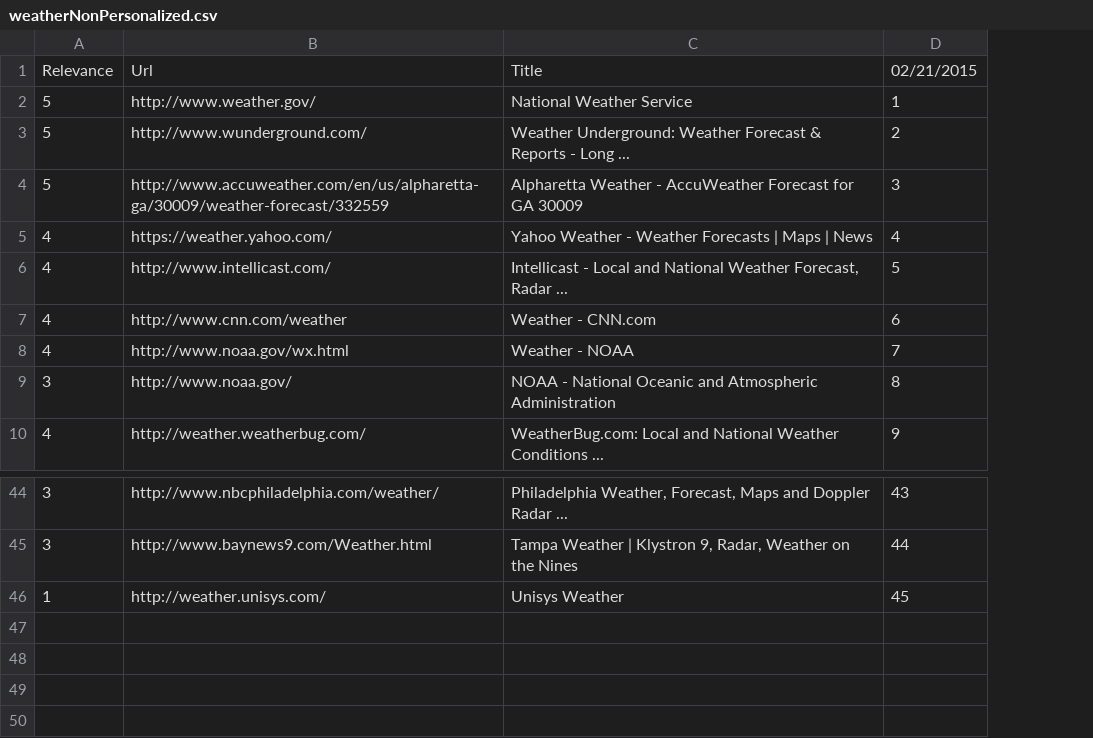
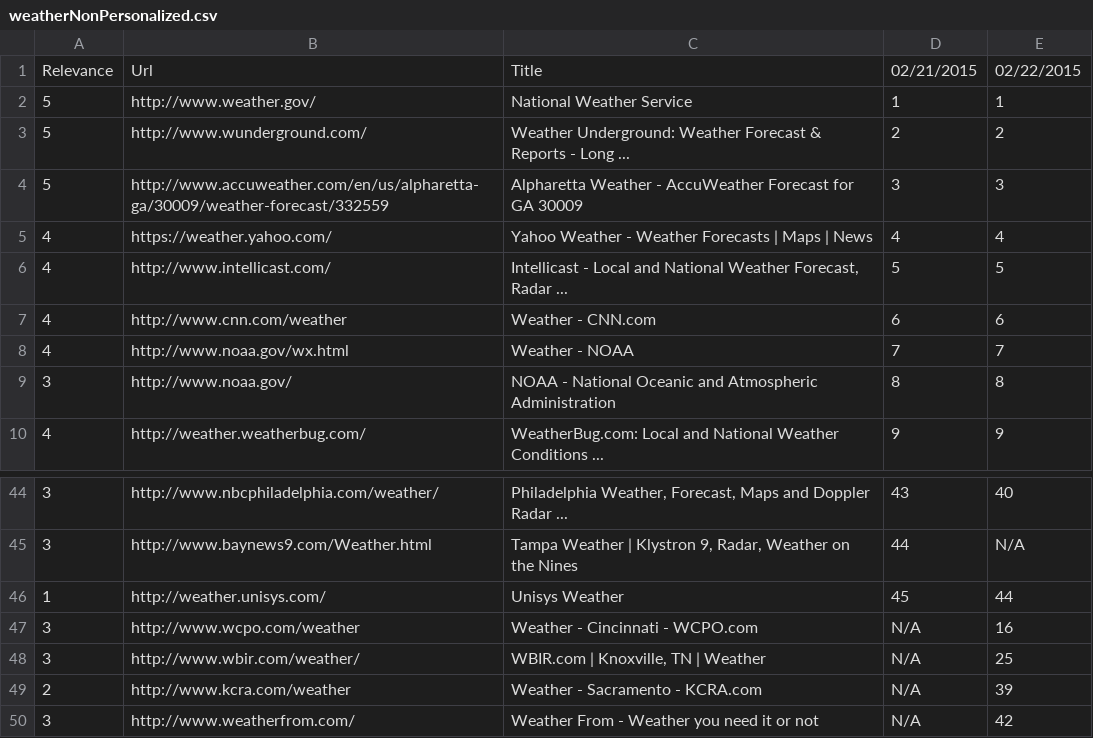
Before and after one commit to TKRKS/PersonalizedSearchBot, a CSV file: weatherNonPersonalized.csv, drawn as a sheet; only a part is shown, gaps mark what is left out; the diff names each change by its address in the sheet, - before the commit and + after, or states it on an @@ line.

```diff
--- a/weatherNonPersonalized.csv
+++ b/weatherNonPersonalized.csv
+column E, rows 1-10: 02/22/2015 | 1 | 2 | 3 | 4 | 5 | 6 | 7 | 8 | 9; rows 44-46: 40 | N/A | 44
+row 47: 3 | http://www.wcpo.com/weather | Weather - Cincinnati - WCPO.com | N/A | 16
+row 48: 3 | http://www.wbir.com/weather/ | WBIR.com | Knoxville, TN | Weather | N/A | 25
+row 49: 2 | http://www.kcra.com/weather | Weather - Sacramento - KCRA.com | N/A | 39
+row 50: 3 | http://www.weatherfrom.com/ | Weather From - Weather you need it or not | N/A | 42
```
Also changed, not shown: nintendoNonPersonalized.csv, nintendoPersonalized.csv, 1 other file.
